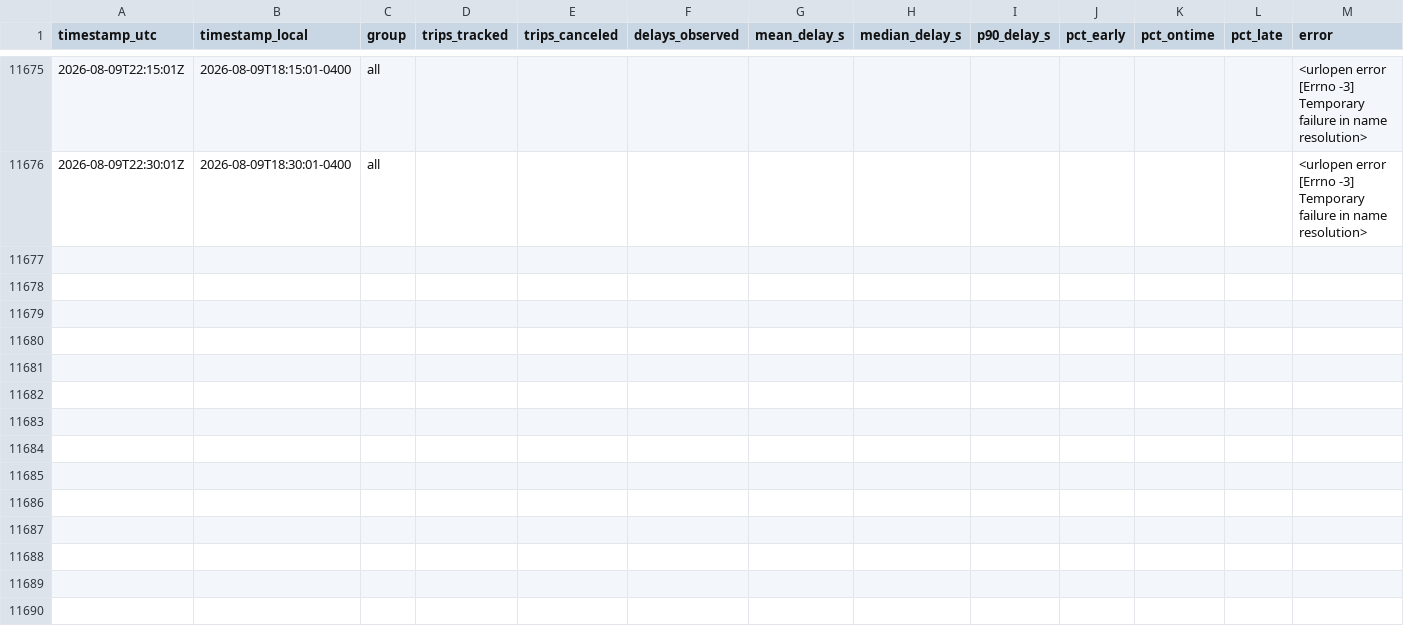
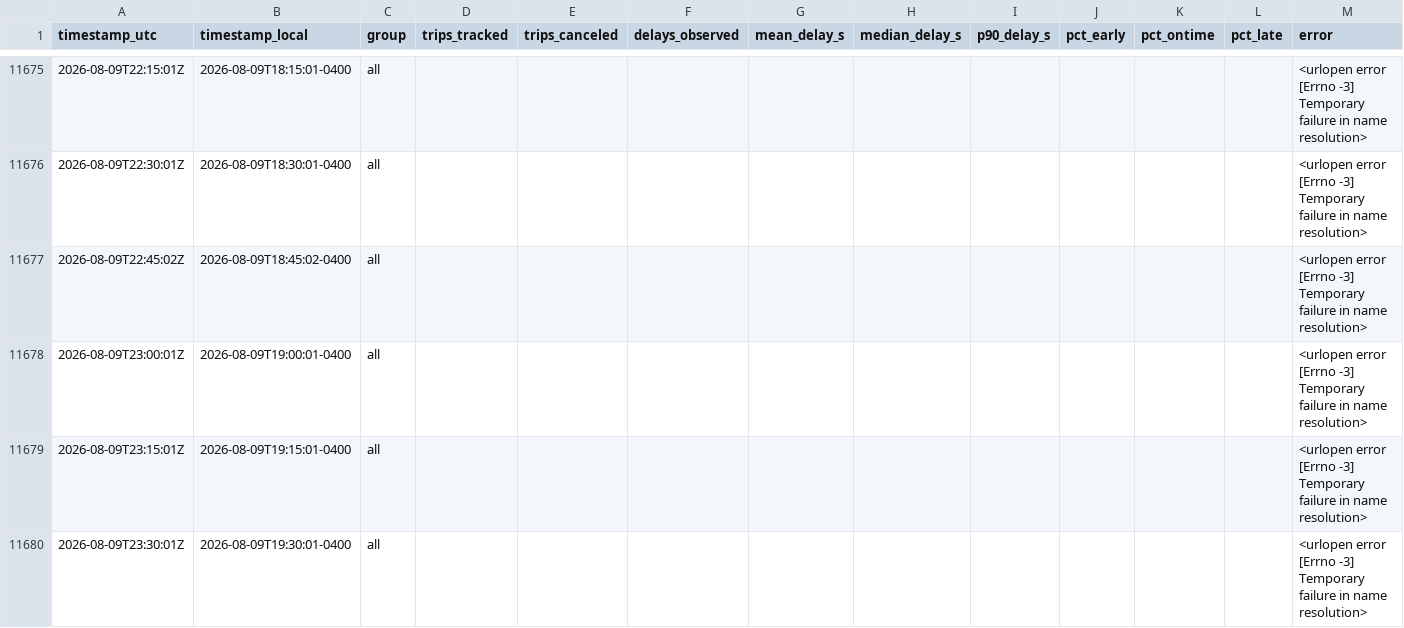
Before and after one commit to OttawaVisuals/Ottawa-Visuals, a CSV file: OC_Transpo/rt_data/trip_updates_summary.csv, drawn as a sheet; only a part is shown, gaps mark what is left out; the diff names each change by its address in the sheet, - before the commit and + after, or states it on an @@ line.

```diff
--- a/OC_Transpo/rt_data/trip_updates_summary.csv
+++ b/OC_Transpo/rt_data/trip_updates_summary.csv
+row 11677: 2026-08-09T22:45:02Z | 2026-08-09T18:45:02-0400 | all |  |  |  |  |  |  |  |  |  | <urlopen error [Errno -3] Temporary failure in name resolution>
+row 11678: 2026-08-09T23:00:01Z | 2026-08-09T19:00:01-0400 | all |  |  |  |  |  |  |  |  |  | <urlopen error [Errno -3] Temporary failure in name resolution>
+row 11679: 2026-08-09T23:15:01Z | 2026-08-09T19:15:01-0400 | all |  |  |  |  |  |  |  |  |  | <urlopen error [Errno -3] Temporary failure in name resolution>
+row 11680: 2026-08-09T23:30:01Z | 2026-08-09T19:30:01-0400 | all |  |  |  |  |  |  |  |  |  | <urlopen error [Errno -3] Temporary failure in name resolution>
```
Also changed, not shown: OC_Transpo/rt_data/vehicle_positions_summary.csv.
